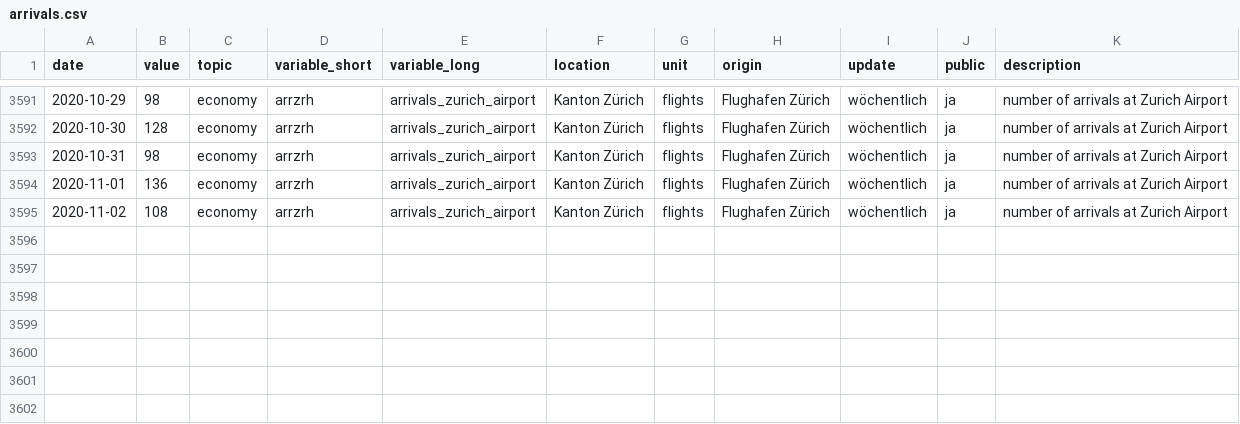
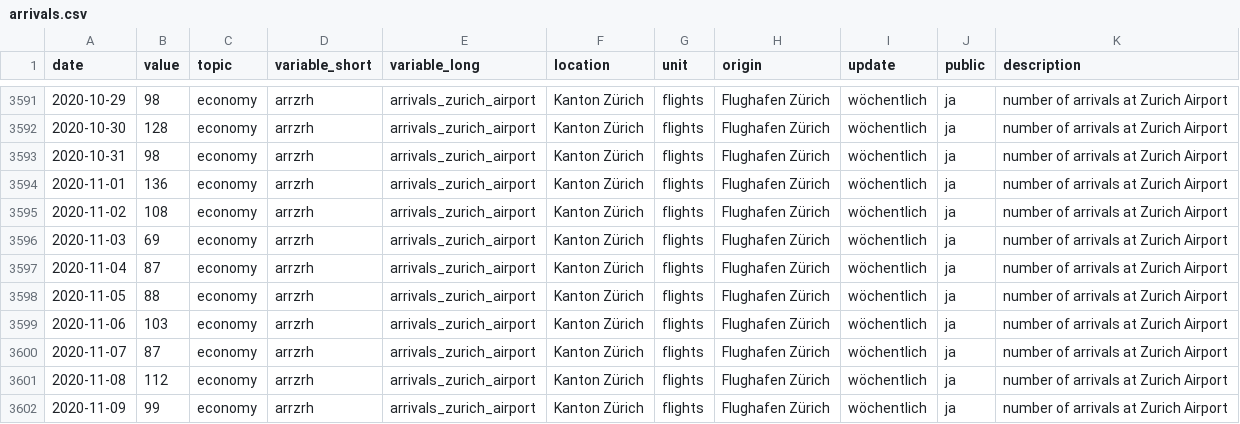
Before and after one commit to statistikZH/covid19monitoring_economy_FlightTraffic, a CSV file: old/arrivals.csv, drawn as a sheet; only a part is shown, gaps mark what is left out.

```diff
--- a/old/arrivals.csv
+++ b/old/arrivals.csv
@@ -3595 +3595,8 @@
 2020-11-02,108,"economy","arrzrh","arrivals_zurich_airport","Kanton Zürich","flights","Flughafen Zürich","wöchentlich","ja","number of arrivals at Zurich Airport"
+2020-11-03,69,"economy","arrzrh","arrivals_zurich_airport","Kanton Zürich","flights","Flughafen Zürich","wöchentlich","ja","number of arrivals at Zurich Airport"
+2020-11-04,87,"economy","arrzrh","arrivals_zurich_airport","Kanton Zürich","flights","Flughafen Zürich","wöchentlich","ja","number of arrivals at Zurich Airport"
+2020-11-05,88,"economy","arrzrh","arrivals_zurich_airport","Kanton Zürich","flights","Flughafen Zürich","wöchentlich","ja","number of arrivals at Zurich Airport"
+2020-11-06,103,"economy","arrzrh","arrivals_zurich_airport","Kanton Zürich","flights","Flughafen Zürich","wöchentlich","ja","number of arrivals at Zurich Airport"
+2020-11-07,87,"economy","arrzrh","arrivals_zurich_airport","Kanton Zürich","flights","Flughafen Zürich","wöchentlich","ja","number of arrivals at Zurich Airport"
+2020-11-08,112,"economy","arrzrh","arrivals_zurich_airport","Kanton Zürich","flights","Flughafen Zürich","wöchentlich","ja","number of arrivals at Zurich Airport"
+2020-11-09,99,"economy","arrzrh","arrivals_zurich_airport","Kanton Zürich","flights","Flughafen Zürich","wöchentlich","ja","number of arrivals at Zurich Airport"
```
Also changed, not shown: Economy_FlightTraffic.csv, old/departures.csv.
